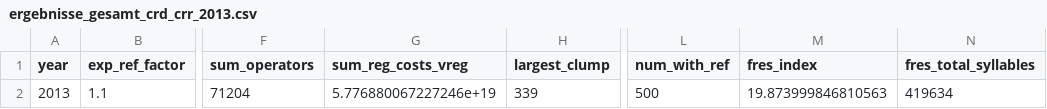
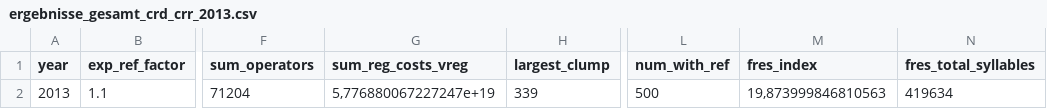
Before and after one commit to jalalakkash97-afk/CRR-CRD-Regulatory-Complexity-Analysis, a CSV file: ergebnisse_gesamt_crd_crr_2013.csv, drawn as a sheet; only a part is shown, gaps mark what is left out; the diff names each change by its address in the sheet, - before the commit and + after, or states it on an @@ line.

```diff
--- a/ergebnisse_gesamt_crd_crr_2013.csv
+++ b/ergebnisse_gesamt_crd_crr_2013.csv
-G2 (sum_reg_costs_vreg): 5.776880067227246e+19
+G2 (sum_reg_costs_vreg): 5,776880067227247e+19
-M2 (fres_index): 19.873999846810563
+M2 (fres_index): 19,873999846810563
```
Also changed, not shown: ergebnisse_artikel_crd_crr_2013.csv.
